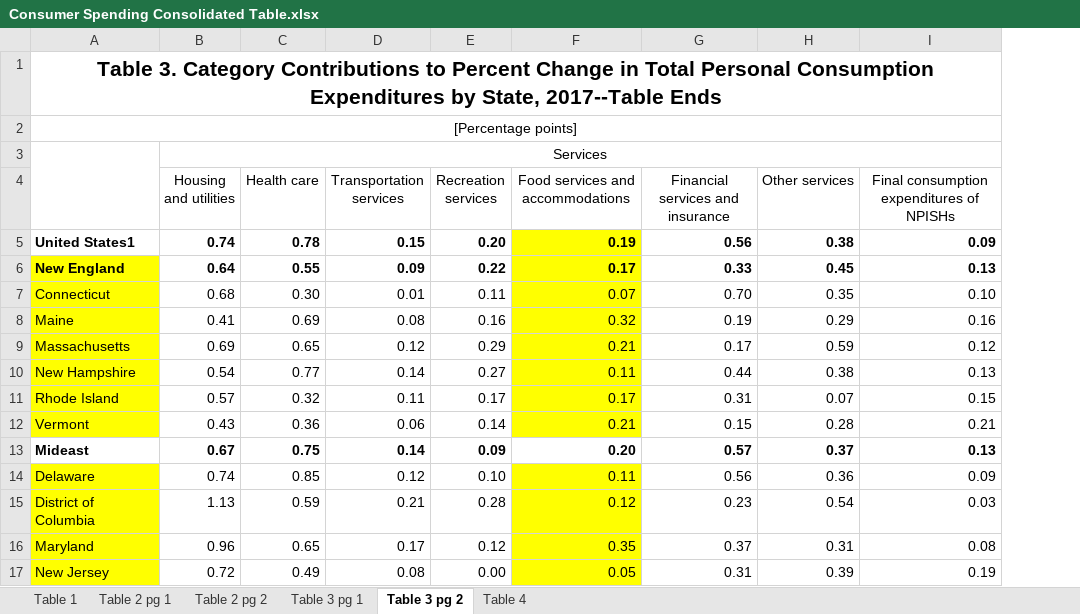
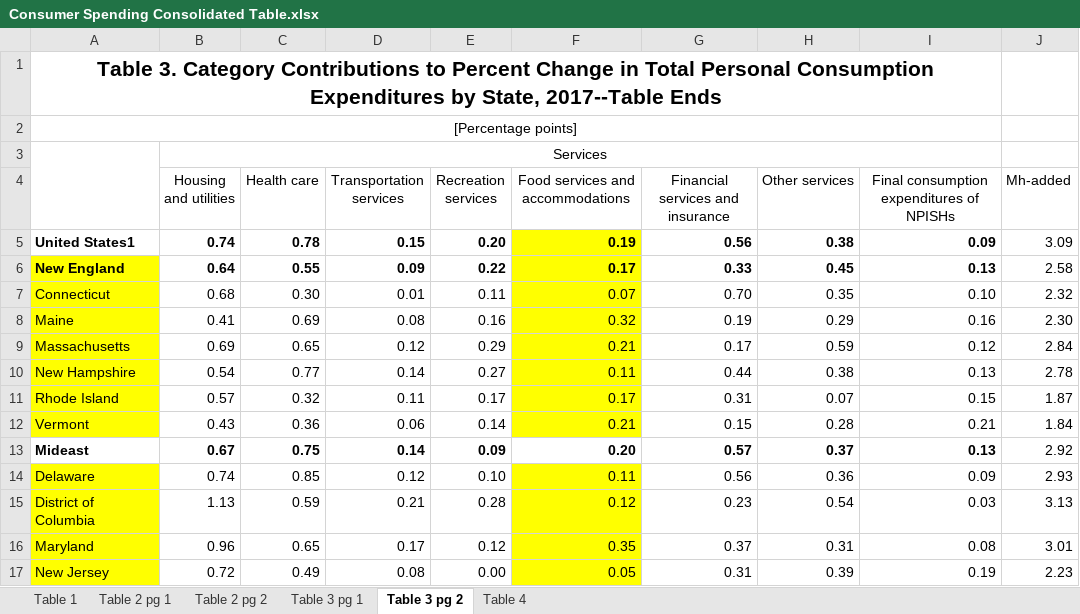
Before and after one commit to marsion0245/GTATL5Project2, an Excel workbook: InputData/BEA/Consumer Spending Consolidated Table.xlsx, sheet Table 3 pg 2, drawn as a sheet; only a part is shown; values as stored, in another font and other column widths than the file's, no borders; table styles not drawn; the diff names each change by its address in the sheet, - before the commit and + after, or states it on an @@ line.

Commit message:
added multiple data loadings

```diff
--- a/InputData/BEA/Consumer Spending Consolidated Table.xlsx (sheet Table 3 pg 2)
+++ b/InputData/BEA/Consumer Spending Consolidated Table.xlsx (sheet Table 3 pg 2)
+column J (Mh-added), rows 5-17: 3.09 | 2.58 | 2.32 | 2.30 | 2.84 | 2.78 | 1.87 | 1.84 | 2.92 | 2.93 | 3.13 | 3.01 | 2.23
```
Also changed, not shown: sheet Table 3 pg 1, InputData/nst-est2018-01.xlsx, 6 other files.
